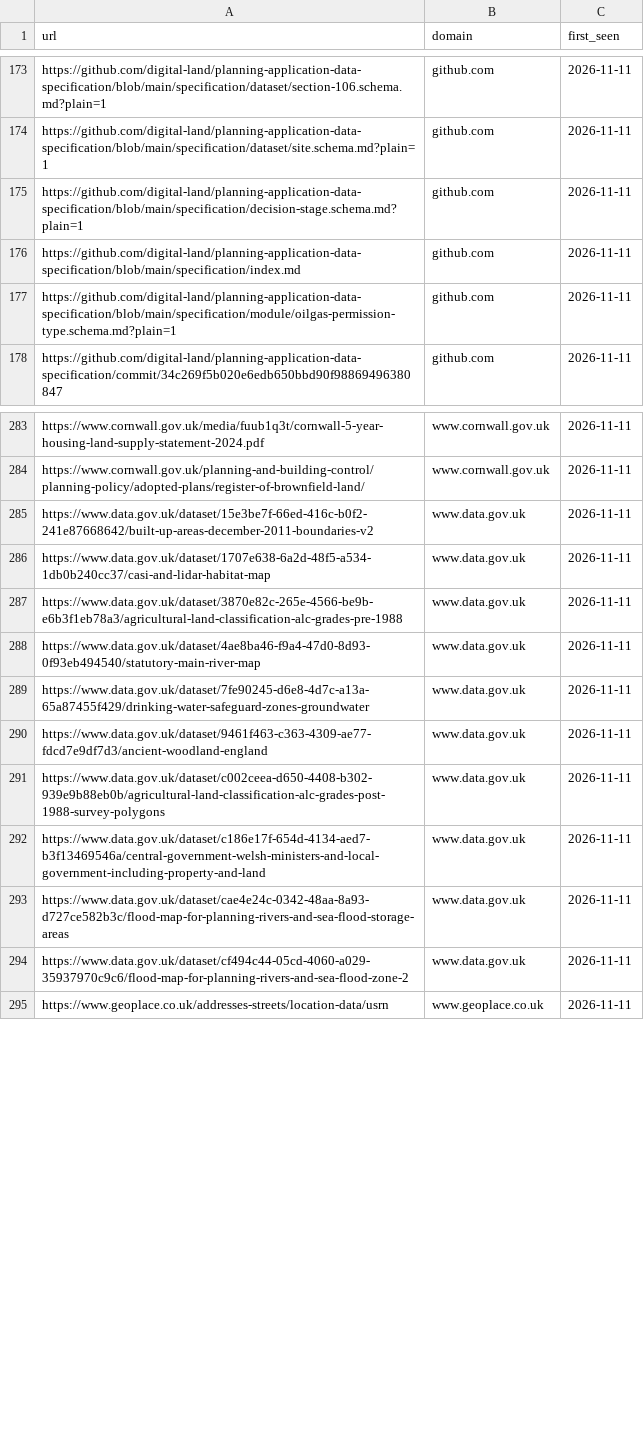
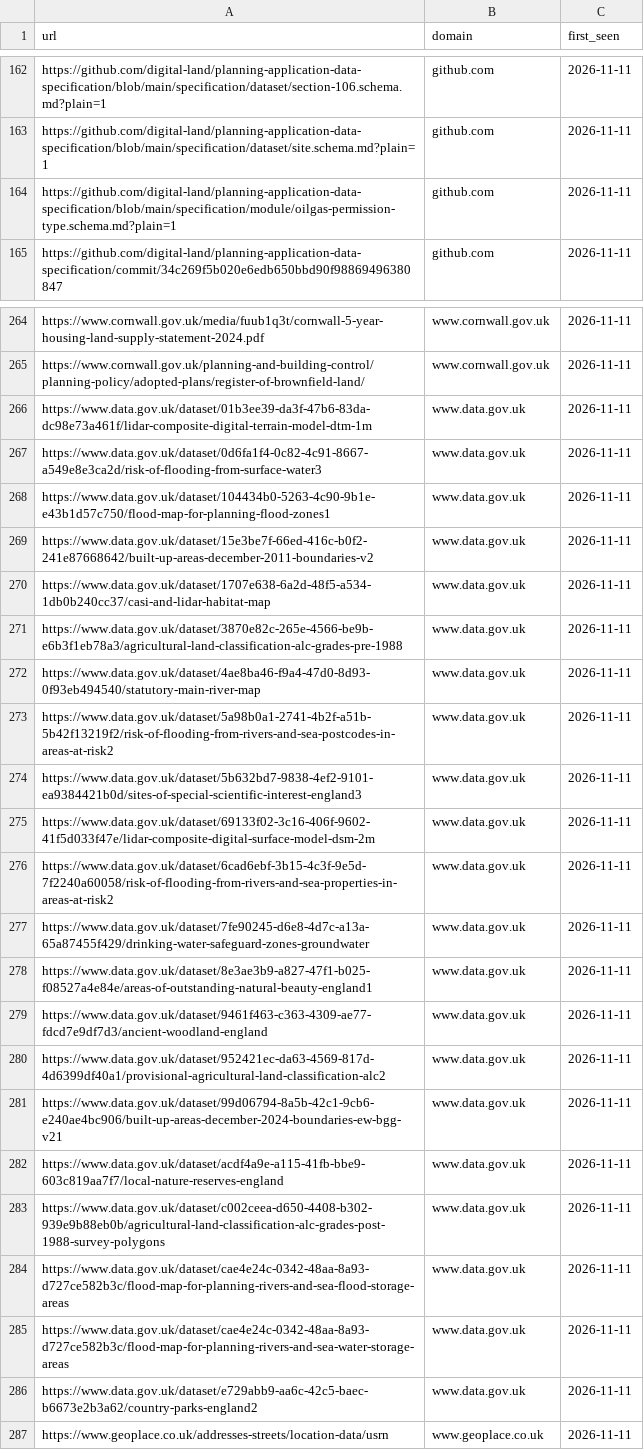
Before and after one commit to digital-land/planning-data-design, a CSV file: links/links.csv, drawn as a sheet; only a part is shown, gaps mark what is left out; the diff covers the shown part only.

```diff
--- a/links/links.csv
+++ b/links/links.csv
@@ -174,4 +163,2 @@ https://github.com/digital-land/planning-application-data-specification/blob/mai
 https://github.com/digital-land/planning-application-data-specification/blob/main/specification/dataset/site.schema.md?plain=1,github.com,2026-11-11
-https://github.com/digital-land/planning-application-data-specification/blob/main/specification/decision-stage.schema.md?plain=1,github.com,2026-11-11
-https://github.com/digital-land/planning-application-data-specification/blob/main/specification/index.md,github.com,2026-11-11
 https://github.com/digital-land/planning-application-data-specification/blob/main/specification/module/oilgas-permission-type.schema.md?plain=1,github.com,2026-11-11
@@ -284,2 +265,5 @@ https://www.cornwall.gov.uk/media/fuub1q3t/cornwall-5-year-housing-land-supply-s
 https://www.cornwall.gov.uk/planning-and-building-control/planning-policy/adopted-plans/register-of-brownfield-land/,www.cornwall.gov.uk,2026-11-11
+https://www.data.gov.uk/dataset/01b3ee39-da3f-47b6-83da-dc98e73a461f/lidar-composite-digital-terrain-model-dtm-1m,www.data.gov.uk,2026-11-11
+https://www.data.gov.uk/dataset/0d6fa1f4-0c82-4c91-8667-a549e8e3ca2d/risk-of-flooding-from-surface-water3,www.data.gov.uk,2026-11-11
+https://www.data.gov.uk/dataset/104434b0-5263-4c90-9b1e-e43b1d57c750/flood-map-for-planning-flood-zones1,www.data.gov.uk,2026-11-11
 https://www.data.gov.uk/dataset/15e3be7f-66ed-416c-b0f2-241e87668642/built-up-areas-december-2011-boundaries-v2,www.data.gov.uk,2026-11-11
@@ -288,8 +272,16 @@ https://www.data.gov.uk/dataset/3870e82c-265e-4566-be9b-e6b3f1eb78a3/agricultura
 https://www.data.gov.uk/dataset/4ae8ba46-f9a4-47d0-8d93-0f93eb494540/statutory-main-river-map,www.data.gov.uk,2026-11-11
+https://www.data.gov.uk/dataset/5a98b0a1-2741-4b2f-a51b-5b42f13219f2/risk-of-flooding-from-rivers-and-sea-postcodes-in-areas-at-risk2,www.data.gov.uk,2026-11-11
+https://www.data.gov.uk/dataset/5b632bd7-9838-4ef2-9101-ea9384421b0d/sites-of-special-scientific-interest-england3,www.data.gov.uk,2026-11-11
+https://www.data.gov.uk/dataset/69133f02-3c16-406f-9602-41f5d033f47e/lidar-composite-digital-surface-model-dsm-2m,www.data.gov.uk,2026-11-11
+https://www.data.gov.uk/dataset/6cad6ebf-3b15-4c3f-9e5d-7f2240a60058/risk-of-flooding-from-rivers-and-sea-properties-in-areas-at-risk2,www.data.gov.uk,2026-11-11
 https://www.data.gov.uk/dataset/7fe90245-d6e8-4d7c-a13a-65a87455f429/drinking-water-safeguard-zones-groundwater,www.data.gov.uk,2026-11-11
+https://www.data.gov.uk/dataset/8e3ae3b9-a827-47f1-b025-f08527a4e84e/areas-of-outstanding-natural-beauty-england1,www.data.gov.uk,2026-11-11
 https://www.data.gov.uk/dataset/9461f463-c363-4309-ae77-fdcd7e9df7d3/ancient-woodland-england,www.data.gov.uk,2026-11-11
+https://www.data.gov.uk/dataset/952421ec-da63-4569-817d-4d6399df40a1/provisional-agricultural-land-classification-alc2,www.data.gov.uk,2026-11-11
+https://www.data.gov.uk/dataset/99d06794-8a5b-42c1-9cb6-e240ae4bc906/built-up-areas-december-2024-boundaries-ew-bgg-v21,www.data.gov.uk,2026-11-11
+https://www.data.gov.uk/dataset/acdf4a9e-a115-41fb-bbe9-603c819aa7f7/local-nature-reserves-england,www.data.gov.uk,2026-11-11
 https://www.data.gov.uk/dataset/c002ceea-d650-4408-b302-939e9b88eb0b/agricultural-land-classification-alc-grades-post-1988-survey-polygons,www.data.gov.uk,2026-11-11
-https://www.data.gov.uk/dataset/c186e17f-654d-4134-aed7-b3f13469546a/central-government-welsh-ministers-and-local-government-including-property-and-land,www.data.gov.uk,2026-11-11
 https://www.data.gov.uk/dataset/cae4e24c-0342-48aa-8a93-d727ce582b3c/flood-map-for-planning-rivers-and-sea-flood-storage-areas,www.data.gov.uk,2026-11-11
-https://www.data.gov.uk/dataset/cf494c44-05cd-4060-a029-35937970c9c6/flood-map-for-planning-rivers-and-sea-flood-zone-2,www.data.gov.uk,2026-11-11
+https://www.data.gov.uk/dataset/cae4e24c-0342-48aa-8a93-d727ce582b3c/flood-map-for-planning-rivers-and-sea-water-storage-areas,www.data.gov.uk,2026-11-11
+https://www.data.gov.uk/dataset/e729abb9-aa6c-42c5-baec-b6673e2b3a62/country-parks-england2,www.data.gov.uk,2026-11-11
 https://www.geoplace.co.uk/addresses-streets/location-data/usrn,www.geoplace.co.uk,2026-11-11
```
Also changed, not shown: 11 added rows, 32 removed rows and 4 edited cells elsewhere in this file, links/domain.csv, links/status.csv, 30 other files.
